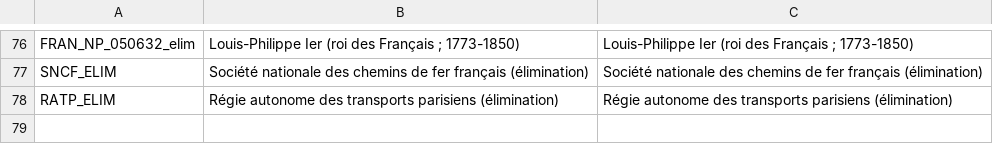
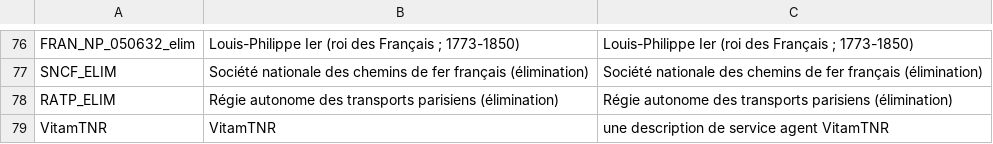
Before and after one commit to ProgrammeVitam/vitam-itests, a CSV file: data/agencies/agencies.csv, drawn as a sheet; only a part is shown, gaps mark what is left out; the diff names each change by its address in the sheet, - before the commit and + after, or states it on an @@ line.

Commit message:
tnr agencies

```diff
--- a/data/agencies/agencies.csv
+++ b/data/agencies/agencies.csv
+row 79: VitamTNR | VitamTNR | une description de service agent VitamTNR
```
Also changed, not shown: 2 other files.
